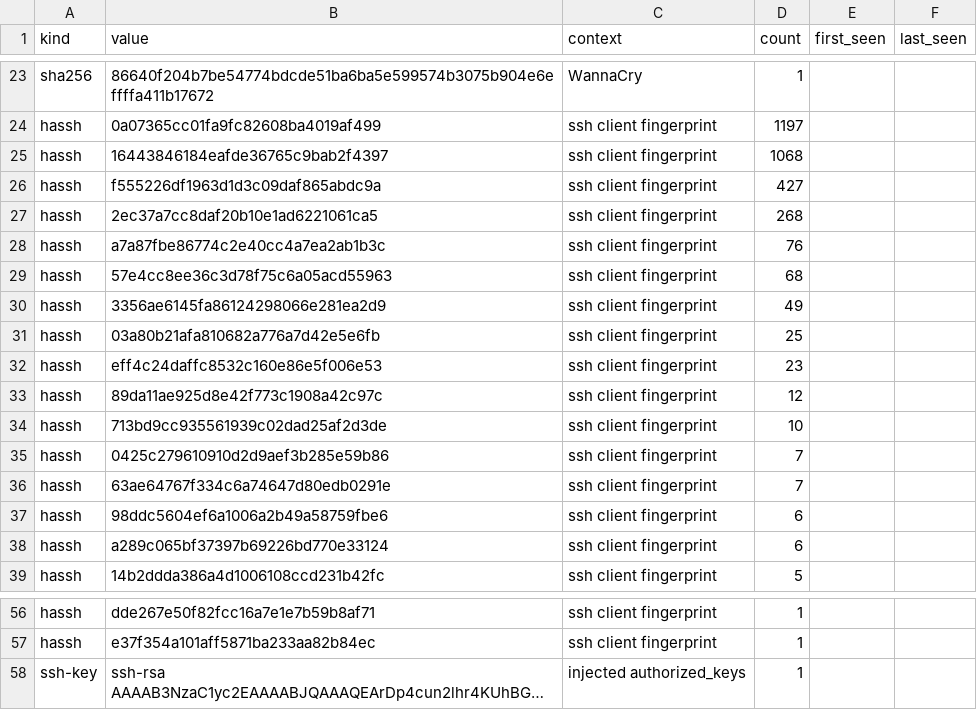
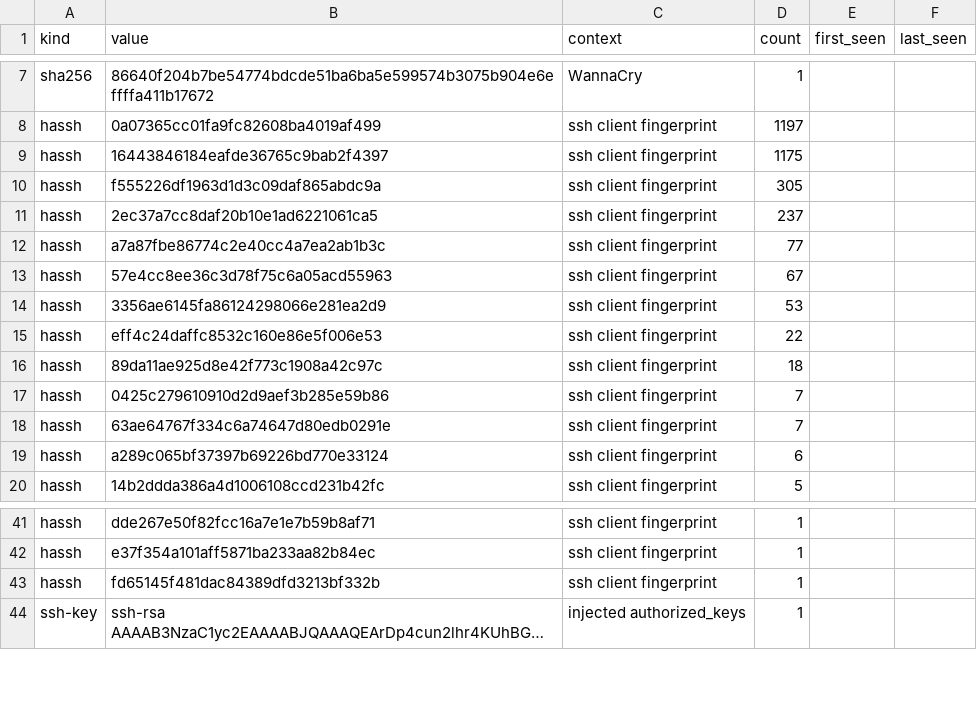
Before and after one commit to unerror/security, a CSV file: feeds/honeypot/iocs.csv, drawn as a sheet; only a part is shown, gaps mark what is left out; long unchanged cells end in …; removed rows and columns are numbered as before the commit, all else as after; the diff covers the shown part only; the diff names each change by its address in the sheet, - before the commit and + after, or states it on an @@ line.

```diff
--- a/feeds/honeypot/iocs.csv
+++ b/feeds/honeypot/iocs.csv
-D9 (count): 1068
+D9 (count): 1175
-D10 (count): 427
+D10 (count): 305
-D11 (count): 268
+D11 (count): 237
-D12 (count): 76
+D12 (count): 77
-D13 (count): 68
+D13 (count): 67
-D14 (count): 49
+D14 (count): 53
-row 31: hassh | 03a80b21afa810682a776a7d42e5e6fb | ssh client fingerprint | 25
-D15 (count): 23
+D15 (count): 22
-D16 (count): 12
+D16 (count): 18
-row 34: hassh | 713bd9cc935561939c02dad25af2d3de | ssh client fingerprint | 10
-row 37: hassh | 98ddc5604ef6a1006a2b49a58759fbe6 | ssh client fingerprint | 6
+row 43: hassh | fd65145f481dac84389dfd3213bf332b | ssh client fingerprint | 1
```
Also changed, not shown: 4 added rows, 16 removed rows and 2 edited cells elsewhere in this file, 13 other files.
